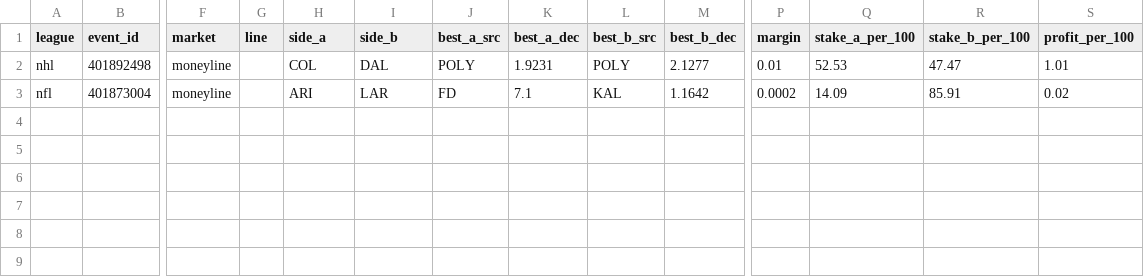
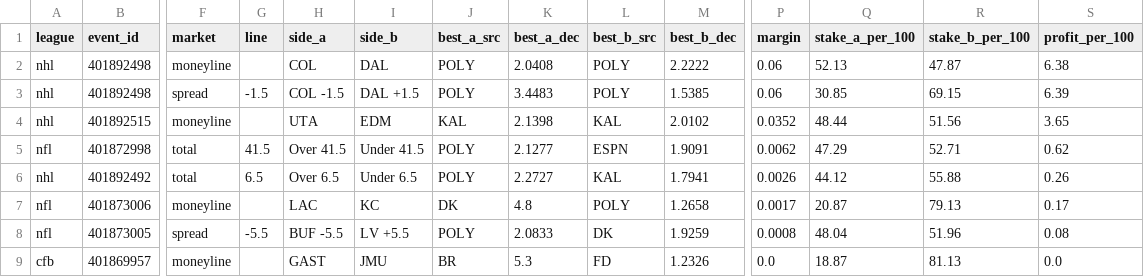
Before and after one commit to 3GO-47/rainman, a CSV file: data/processed/arb_opps.csv, drawn as a sheet; only a part is shown, gaps mark what is left out; removed rows and columns are numbered as before the commit, all else as after; rows hold the shown columns only; the diff names each change by its address in the sheet, - before the commit and + after, or states it on an @@ line.

```diff
--- a/data/processed/arb_opps.csv
+++ b/data/processed/arb_opps.csv
-K2 (best_a_dec): 1.9231
+K2 (best_a_dec): 2.0408
-M2 (best_b_dec): 2.1277
+M2 (best_b_dec): 2.2222
-P2 (margin): 0.01
+P2 (margin): 0.06
-Q2 (stake_a_per_100): 52.53
+Q2 (stake_a_per_100): 52.13
-R2 (stake_b_per_100): 47.47
+R2 (stake_b_per_100): 47.87
-S2 (profit_per_100): 1.01
+S2 (profit_per_100): 6.38
-row 3: nfl | 401873004 | moneyline |  | ARI | LAR | FD | 7.1 | KAL | 1.1642 | 0.0002 | 14.09 | 85.91 | 0.02
+row 3: nhl | 401892498 | spread | -1.5 | COL -1.5 | DAL +1.5 | POLY | 3.4483 | POLY | 1.5385 | 0.06 | 30.85 | 69.15 | 6.39
+row 4: nhl | 401892515 | moneyline |  | UTA | EDM | KAL | 2.1398 | KAL | 2.0102 | 0.0352 | 48.44 | 51.56 | 3.65
+row 5: nfl | 401872998 | total | 41.5 | Over 41.5 | Under 41.5 | POLY | 2.1277 | ESPN | 1.9091 | 0.0062 | 47.29 | 52.71 | 0.62
+row 6: nhl | 401892492 | total | 6.5 | Over 6.5 | Under 6.5 | POLY | 2.2727 | KAL | 1.7941 | 0.0026 | 44.12 | 55.88 | 0.26
+row 7: nfl | 401873006 | moneyline |  | LAC | KC | DK | 4.8 | POLY | 1.2658 | 0.0017 | 20.87 | 79.13 | 0.17
+row 8: nfl | 401873005 | spread | -5.5 | BUF -5.5 | LV +5.5 | POLY | 2.0833 | DK | 1.9259 | 0.0008 | 48.04 | 51.96 | 0.08
+row 9: cfb | 401869957 | moneyline |  | GAST | JMU | BR | 5.3 | FD | 1.2326 | 0.0 | 18.87 | 81.13 | 0.0
```
Also changed, not shown: data/processed/ev_opps.csv, data/processed/game_lines.csv, 39 other files.
